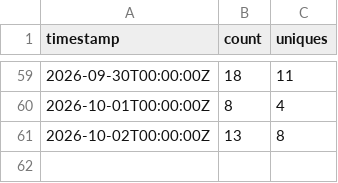
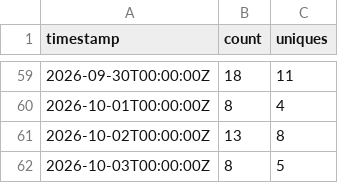
Before and after one commit to rautaditya2606/Shardflow, a CSV file: .github/traffic_data/clones.csv, drawn as a sheet; only a part is shown, gaps mark what is left out.

```diff
--- a/.github/traffic_data/clones.csv
+++ b/.github/traffic_data/clones.csv
@@ -61 +61,2 @@ timestamp,count,uniques
 2026-10-02T00:00:00Z,13,8
+2026-10-03T00:00:00Z,8,5
```
Also changed, not shown: .github/traffic_data/popular_paths.csv, .github/traffic_data/referrers.csv, 2 other files.
